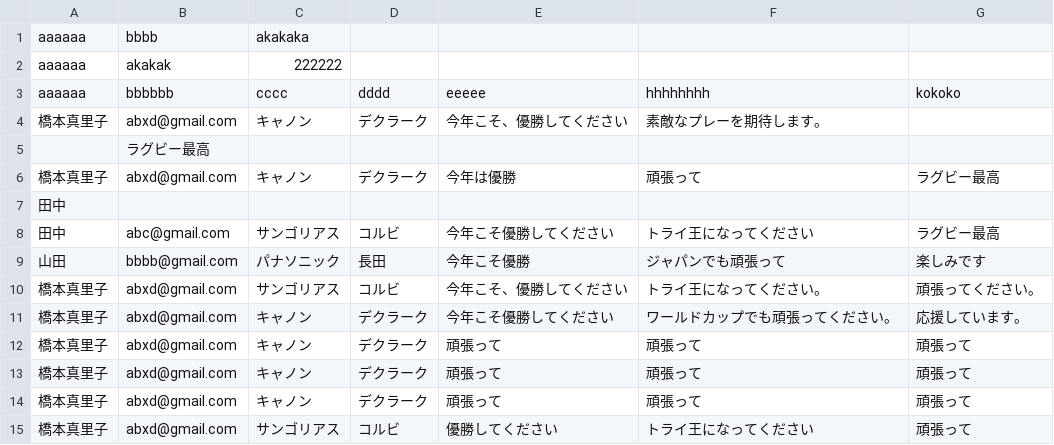
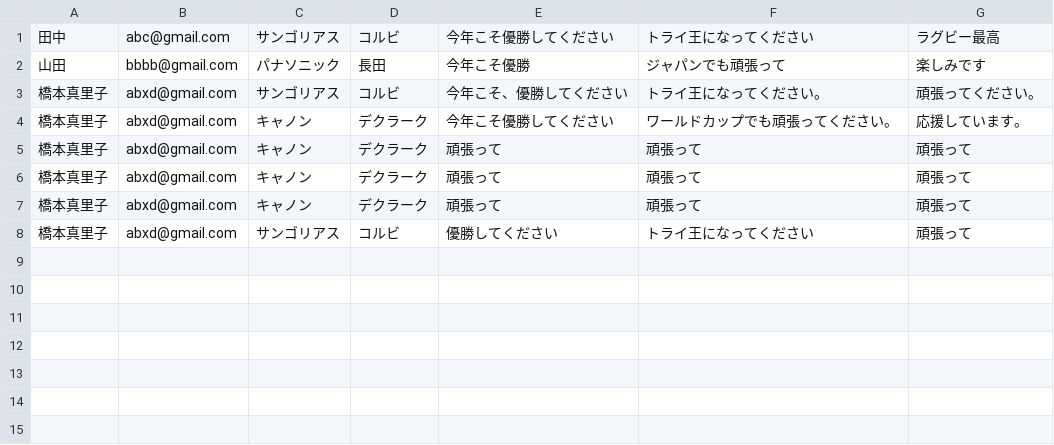
Before and after one commit to marico531/kadai_07_PHP01, a CSV file: data1.csv, drawn as a sheet; the diff names each change by its address in the sheet, - before the commit and + after, or states it on an @@ line.

Commit message:
Update data1.csv

```diff
--- a/data1.csv
+++ b/data1.csv
-row 1: aaaaaa | bbbb | akakaka
-row 2: aaaaaa | akakak | 222222
-row 3: aaaaaa | bbbbbb | cccc | dddd | eeeee | hhhhhhhh | kokoko
-row 4: 橋本真里子 | abxd@gmail.com | キャノン | デクラーク | 今年こそ、優勝してください | 素敵なプレーを期待します。
-row 5:  | ラグビー最高
-row 6: 橋本真里子 | abxd@gmail.com | キャノン | デクラーク | 今年は優勝 | 頑張って | ラグビー最高
-row 7: 田中
```
